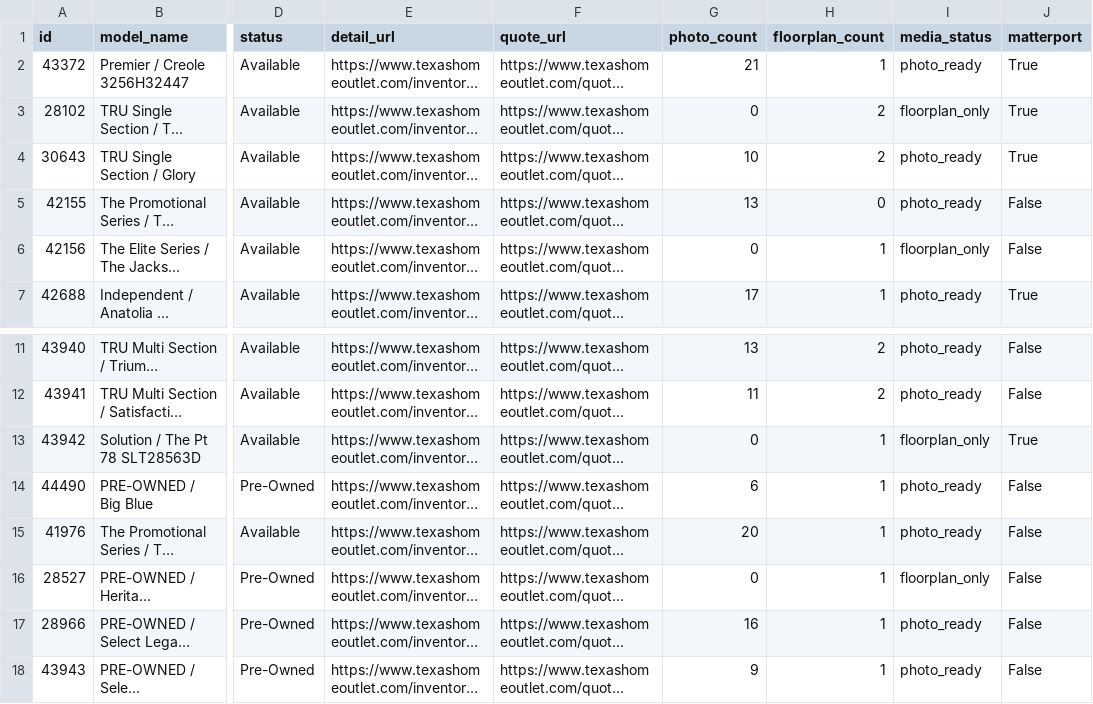
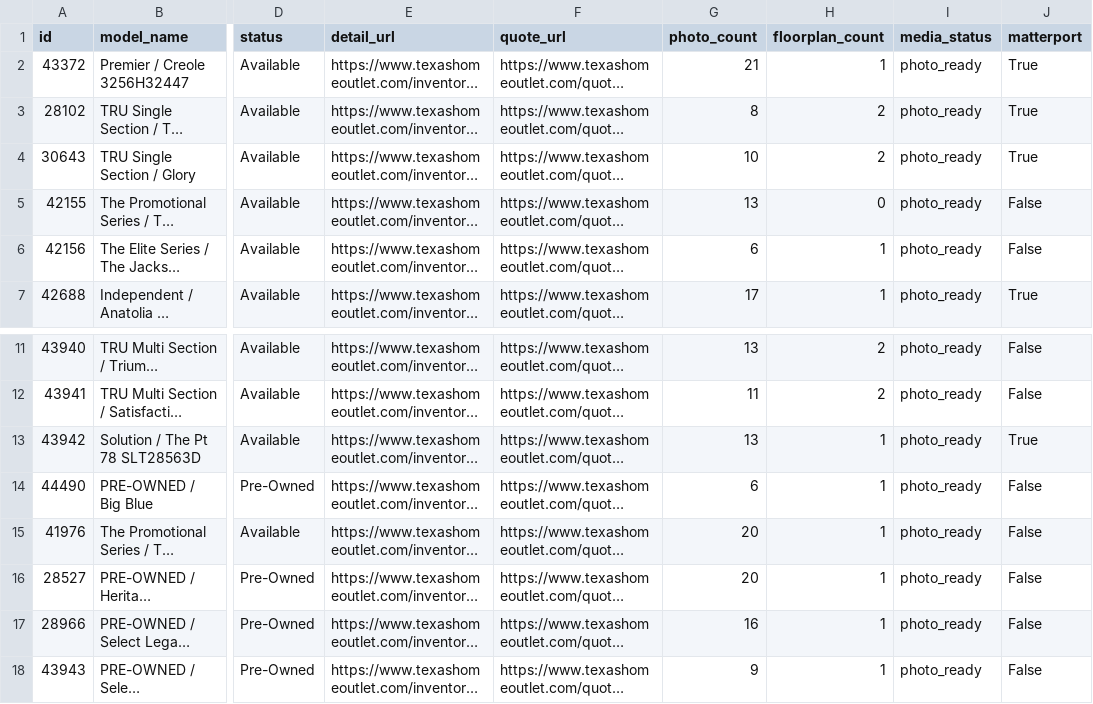
Before and after one commit to arigatoexpress/Project-Go-Forward, a CSV file: data/legacy_site/inventory_manifest.csv, drawn as a sheet; only a part is shown, gaps mark what is left out; long unchanged cells end in …; the diff names each change by its address in the sheet, - before the commit and + after, or states it on an @@ line.

Commit message:
fix: recover remaining legacy inventory media

```diff
--- a/data/legacy_site/inventory_manifest.csv
+++ b/data/legacy_site/inventory_manifest.csv
-G3 (photo_count): 0
+G3 (photo_count): 8
-I3 (media_status): floorplan_only
+I3 (media_status): photo_ready
-G6 (photo_count): 0
+G6 (photo_count): 6
-I6 (media_status): floorplan_only
+I6 (media_status): photo_ready
-G13 (photo_count): 0
+G13 (photo_count): 13
-I13 (media_status): floorplan_only
+I13 (media_status): photo_ready
-G16 (photo_count): 0
+G16 (photo_count): 20
-I16 (media_status): floorplan_only
+I16 (media_status): photo_ready
```
Also changed, not shown: 11 other files.
